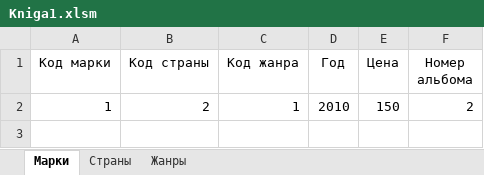
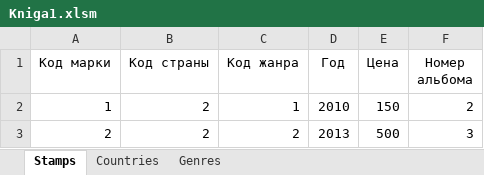
Before and after one commit to prog-kkkmt/p1-17, an Excel workbook: Прикладное программирование/ЛЗ 26/Kniga1.xlsm, sheet Stamps, drawn as a sheet; values as stored, in another font and other column widths than the file's, no borders; the diff names each change by its address in the sheet, - before the commit and + after, or states it on an @@ line.

Commit message:
Новое дерево 14

```diff
--- a/Прикладное программирование/ЛЗ 26/Kniga1.xlsm (sheet Stamps)
+++ b/Прикладное программирование/ЛЗ 26/Kniga1.xlsm (sheet Stamps)
-sheet tab: Марки
+sheet tab: Stamps
-sheet tab: Страны
+sheet tab: Countries
-sheet tab: Жанры
+sheet tab: Genres
+row 3: 2 | 2 | 2 | 2013 | 500 | 3
```
